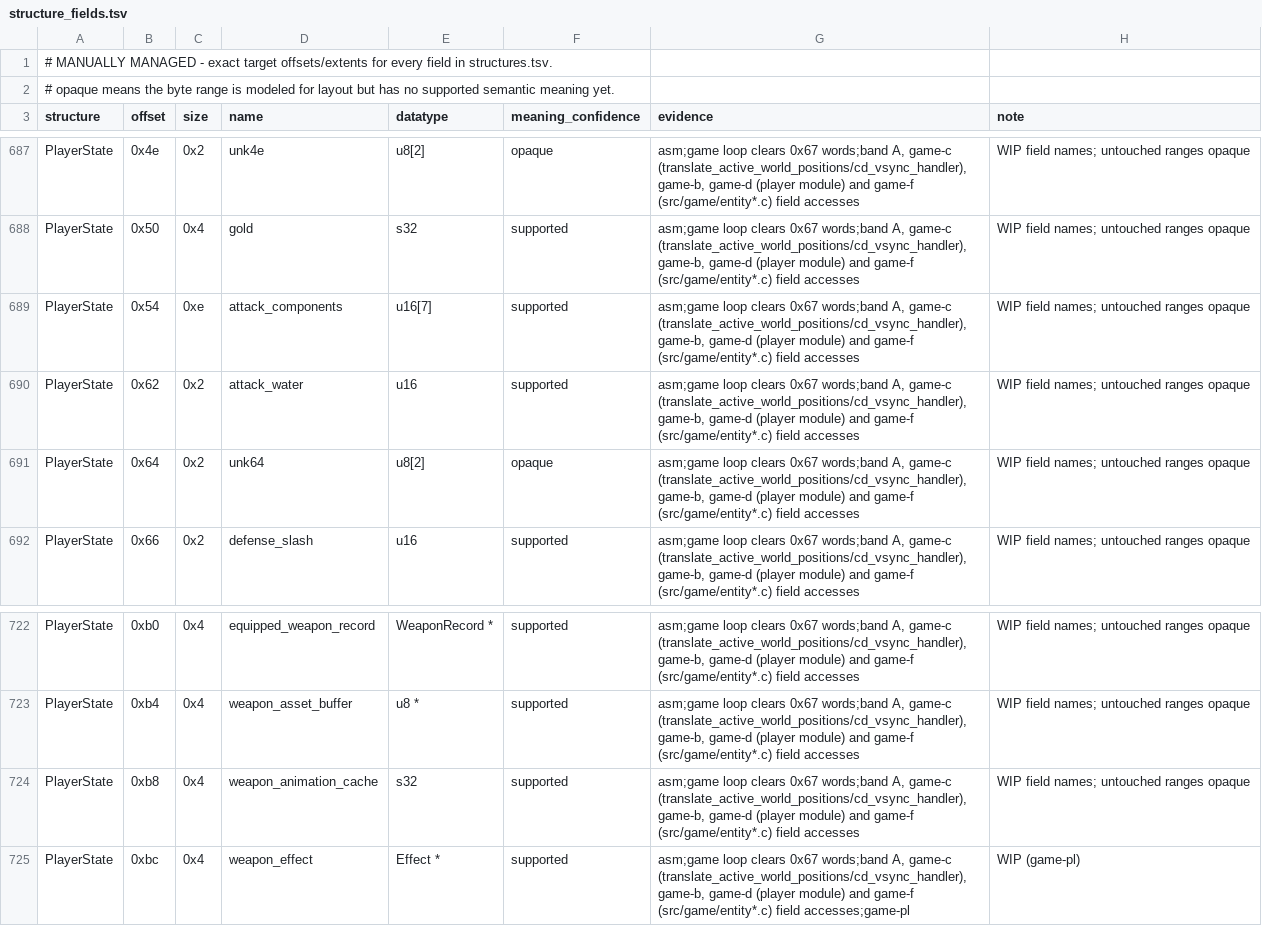
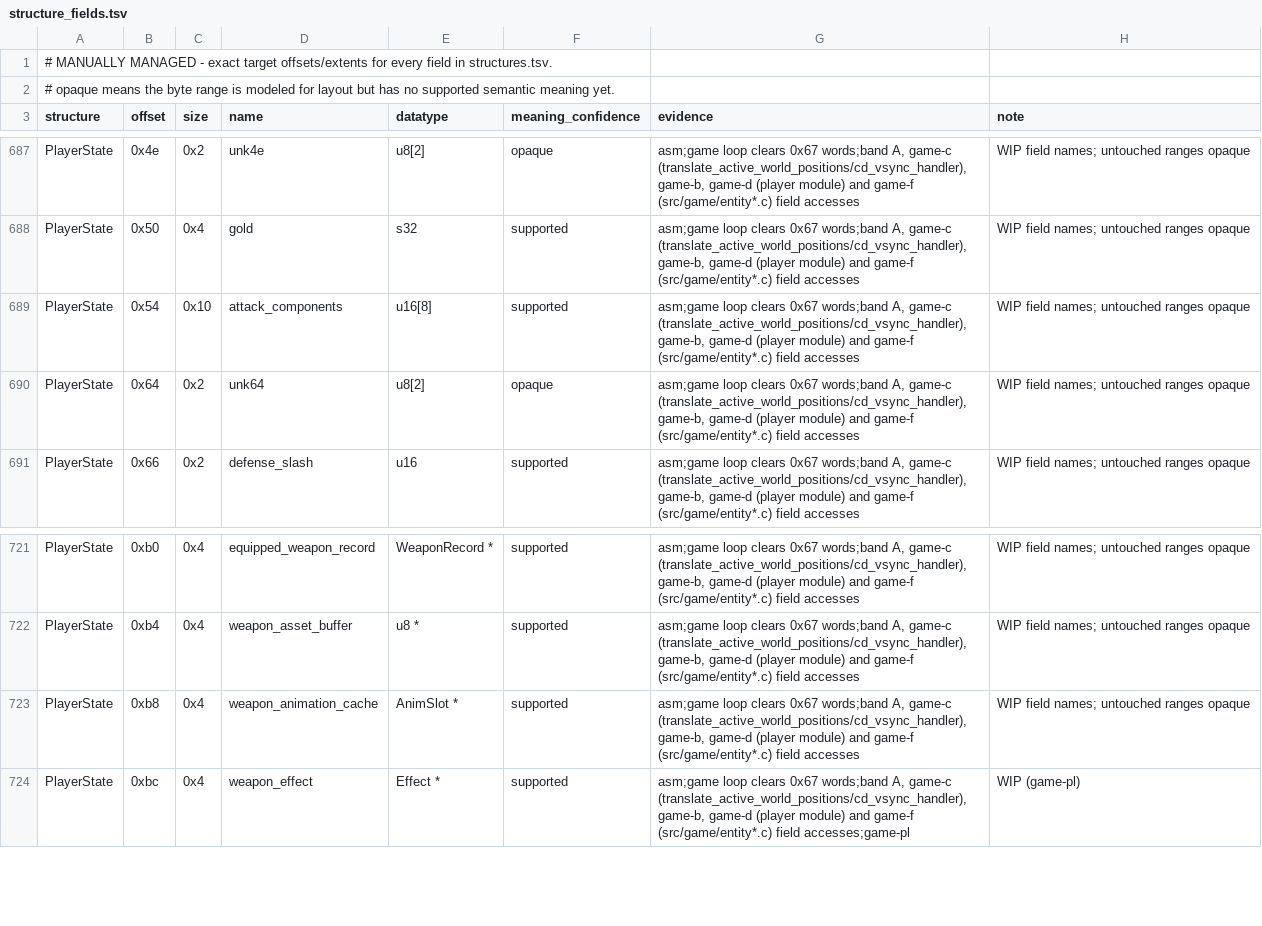
Before and after one commit to Voicedrew11/kings-field-3-decomp, a TSV file: config/retail/structure_fields.tsv, drawn as a sheet; only a part is shown, gaps mark what is left out.

```diff
--- a/config/retail/structure_fields.tsv
+++ b/config/retail/structure_fields.tsv
@@ -688,4 +688,3 @@ PlayerState	0x4e	0x2	unk4e	u8[2]	opaque	asm;game loop clears 0x67 words;band A,
 PlayerState	0x50	0x4	gold	s32	supported	asm;game loop clears 0x67 words;band A, game-c (translate_active_world_positions/cd_vsync_handler), game-b, game-d (player module) and game-f (src/game/entity*.c) field accesses	WIP field names; untouched ranges opaque
-PlayerState	0x54	0xe	attack_components	u16[7]	supported	asm;game loop clears 0x67 words;band A, game-c (translate_active_world_positions/cd_vsync_handler), game-b, game-d (player module) and game-f (src/game/entity*.c) field accesses	WIP field names; untouched ranges opaque
-PlayerState	0x62	0x2	attack_water	u16	supported	asm;game loop clears 0x67 words;band A, game-c (translate_active_world_positions/cd_vsync_handler), game-b, game-d (player module) and game-f (src/game/entity*.c) field accesses	WIP field names; untouched ranges opaque
+PlayerState	0x54	0x10	attack_components	u16[8]	supported	asm;game loop clears 0x67 words;band A, game-c (translate_active_world_positions/cd_vsync_handler), game-b, game-d (player module) and game-f (src/game/entity*.c) field accesses	WIP field names; untouched ranges opaque
 PlayerState	0x64	0x2	unk64	u8[2]	opaque	asm;game loop clears 0x67 words;band A, game-c (translate_active_world_positions/cd_vsync_handler), game-b, game-d (player module) and game-f (src/game/entity*.c) field accesses	WIP field names; untouched ranges opaque
@@ -723,3 +722,3 @@ PlayerState	0xb0	0x4	equipped_weapon_record	WeaponRecord *	supported	asm;game lo
 PlayerState	0xb4	0x4	weapon_asset_buffer	u8 *	supported	asm;game loop clears 0x67 words;band A, game-c (translate_active_world_positions/cd_vsync_handler), game-b, game-d (player module) and game-f (src/game/entity*.c) field accesses	WIP field names; untouched ranges opaque
-PlayerState	0xb8	0x4	weapon_animation_cache	s32	supported	asm;game loop clears 0x67 words;band A, game-c (translate_active_world_positions/cd_vsync_handler), game-b, game-d (player module) and game-f (src/game/entity*.c) field accesses	WIP field names; untouched ranges opaque
+PlayerState	0xb8	0x4	weapon_animation_cache	AnimSlot *	supported	asm;game loop clears 0x67 words;band A, game-c (translate_active_world_positions/cd_vsync_handler), game-b, game-d (player module) and game-f (src/game/entity*.c) field accesses	WIP field names; untouched ranges opaque
 PlayerState	0xbc	0x4	weapon_effect	Effect *	supported	asm;game loop clears 0x67 words;band A, game-c (translate_active_world_positions/cd_vsync_handler), game-b, game-d (player module) and game-f (src/game/entity*.c) field accesses;game-pl	WIP (game-pl)
```
Also changed, not shown: 5 other files.
